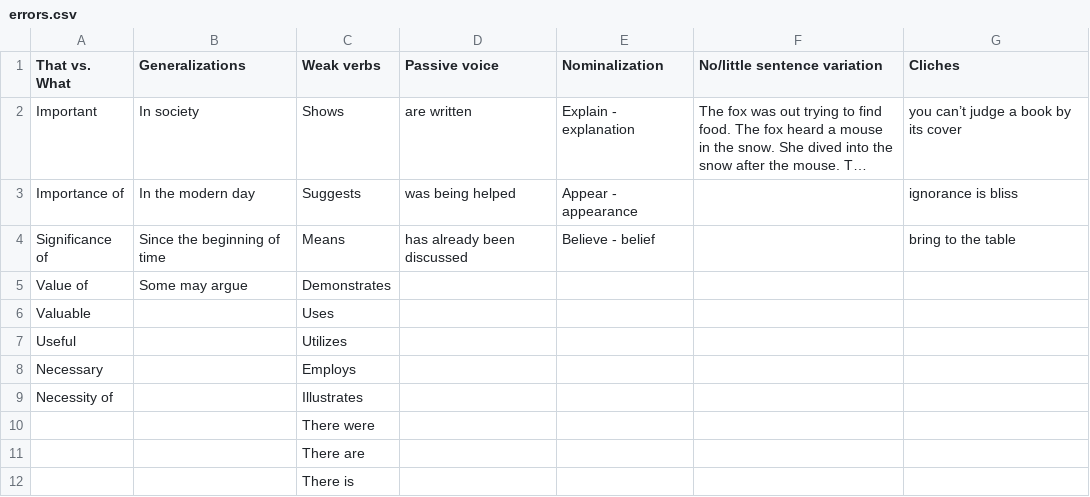
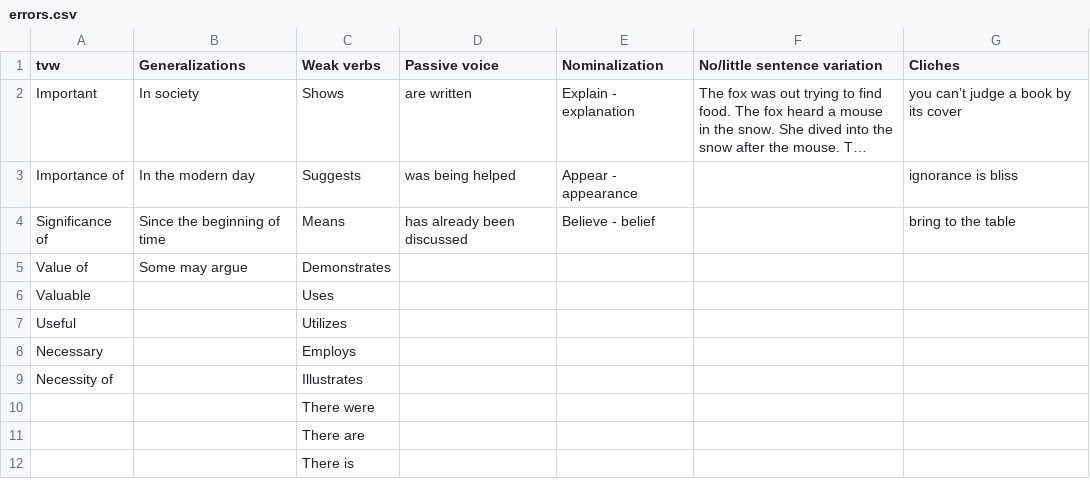
Before and after one commit to TaylorT52/atcs-final, a CSV file: data/errors.csv, drawn as a sheet; long unchanged cells end in …; the diff names each change by its address in the sheet, - before the commit and + after, or states it on an @@ line.

```diff
--- a/data/errors.csv
+++ b/data/errors.csv
-A1: That vs. What
+A1: tvw
```
Also changed, not shown: 3 other files.
